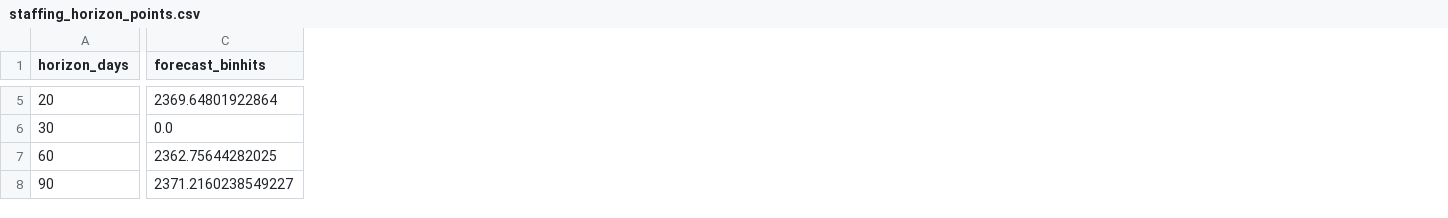
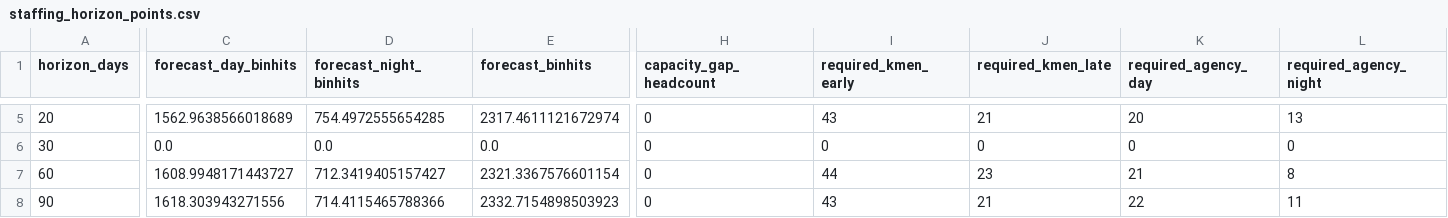
Before and after one commit to lukvavra-ai/whs-dash, a CSV file: staffing_forecast_exports/staffing_horizon_points.csv, drawn as a sheet; only a part is shown, gaps mark what is left out; addresses are those after the commit; the diff covers the shown part only; the diff names each change by its address in the sheet, - before the commit and + after, or states it on an @@ line.

```diff
--- a/staffing_forecast_exports/staffing_horizon_points.csv
+++ b/staffing_forecast_exports/staffing_horizon_points.csv
+column C (forecast_day_binhits), rows 5-8: 1562.9638566018689 | 0.0 | 1608.9948171443727 | 1618.303943271556
+column D (forecast_night_binhits), rows 5-8: 754.4972555654285 | 0.0 | 712.3419405157427 | 714.4115465788366
+column H (capacity_gap_headcount), rows 5-8: all 0
+column I (required_kmen_early), rows 5-8: 43 | 0 | 44 | 43
+column J (required_kmen_late), rows 5-8: 21 | 0 | 23 | 21
+column K (required_agency_day), rows 5-8: 20 | 0 | 21 | 22
+column L (required_agency_night), rows 5-8: 13 | 0 | 8 | 11
-E5 (forecast_binhits): 2369.64801922864
+E5 (forecast_binhits): 2317.4611121672974
-E7 (forecast_binhits): 2362.75644282025
+E7 (forecast_binhits): 2321.3367576601154
-E8 (forecast_binhits): 2371.2160238549227
+E8 (forecast_binhits): 2332.7154898503923
```
Also changed, not shown: 38 edited cells elsewhere in this file, staffing_forecast_exports/staffing_driver_backtests.csv, staffing_forecast_exports/staffing_ratio_backtest_daily.csv, 5 other files.
